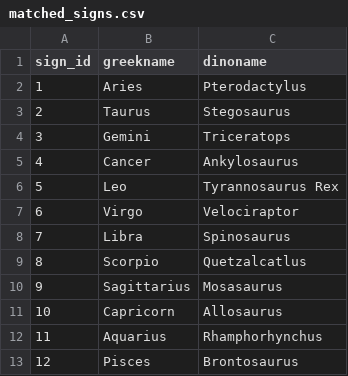
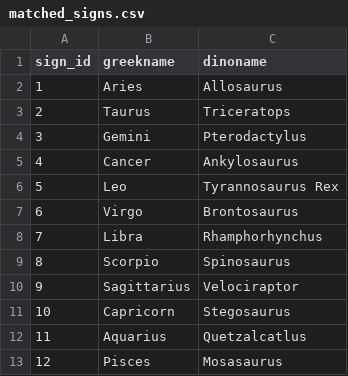
Before and after one commit to martin-gleason/dinozodiac, a CSV file: output/matched_signs.csv, drawn as a sheet.

```diff
--- a/output/matched_signs.csv
+++ b/output/matched_signs.csv
@@ -1,13 +1,13 @@
 sign_id,greekname,dinoname
-1,Aries,Pterodactylus
-2,Taurus,Stegosaurus
-3,Gemini,Triceratops
+1,Aries,Allosaurus
+2,Taurus,Triceratops
+3,Gemini,Pterodactylus
 4,Cancer,Ankylosaurus
 5,Leo,Tyrannosaurus Rex
-6,Virgo,Velociraptor
-7,Libra,Spinosaurus
-8,Scorpio,Quetzalcatlus
-9,Sagittarius,Mosasaurus
-10,Capricorn,Allosaurus
-11,Aquarius,Rhamphorhynchus
-12,Pisces,Brontosaurus
+6,Virgo,Brontosaurus
+7,Libra,Rhamphorhynchus
+8,Scorpio,Spinosaurus
+9,Sagittarius,Velociraptor
+10,Capricorn,Stegosaurus
+11,Aquarius,Quetzalcatlus
+12,Pisces,Mosasaurus
```
Also changed, not shown: 15 other files.
